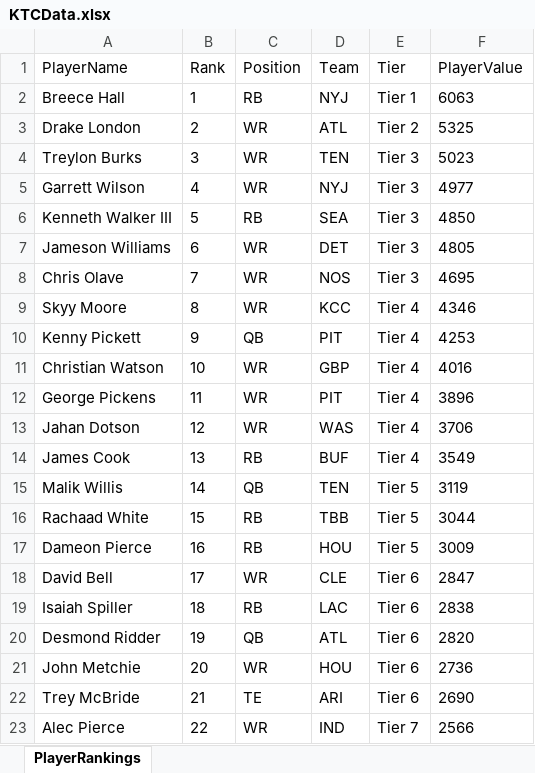
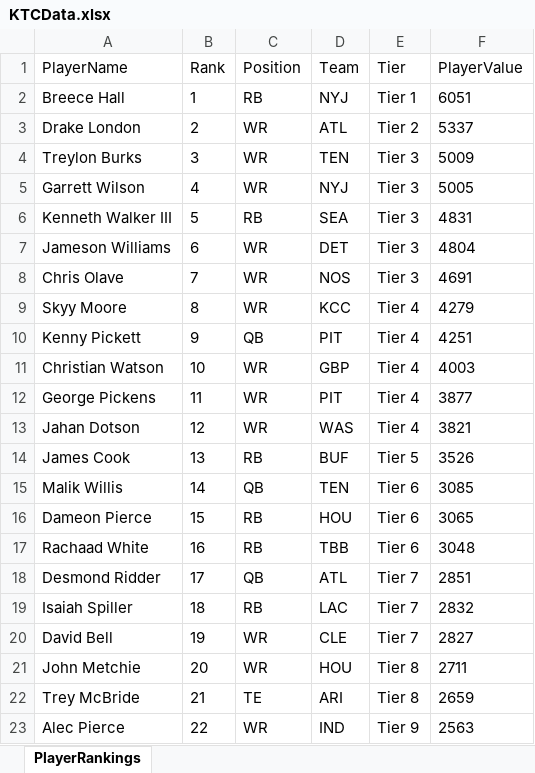
Before and after one commit to erik-butz/butz-sleeper-draft-aid, an Excel workbook: KTCData.xlsx, sheet PlayerRankings, drawn as a sheet; only a part is shown; values as stored, in another font and other column widths than the file's, no borders; removed rows and columns are numbered as before the commit, all else as after; the diff covers the shown part only; the diff names each change by its address in the sheet, - before the commit and + after, or states it on an @@ line.

```diff
--- a/KTCData.xlsx (sheet PlayerRankings)
+++ b/KTCData.xlsx (sheet PlayerRankings)
-F2 (PlayerValue): 6063
+F2 (PlayerValue): 6051
-F3 (PlayerValue): 5325
+F3 (PlayerValue): 5337
-F4 (PlayerValue): 5023
+F4 (PlayerValue): 5009
-F5 (PlayerValue): 4977
+F5 (PlayerValue): 5005
-F6 (PlayerValue): 4850
+F6 (PlayerValue): 4831
-F7 (PlayerValue): 4805
+F7 (PlayerValue): 4804
-F8 (PlayerValue): 4695
+F8 (PlayerValue): 4691
-F9 (PlayerValue): 4346
+F9 (PlayerValue): 4279
-F10 (PlayerValue): 4253
+F10 (PlayerValue): 4251
-F11 (PlayerValue): 4016
+F11 (PlayerValue): 4003
-F12 (PlayerValue): 3896
+F12 (PlayerValue): 3877
-F13 (PlayerValue): 3706
+F13 (PlayerValue): 3821
-E14 (Tier): Tier 4
+E14 (Tier): Tier 5
-F14 (PlayerValue): 3549
+F14 (PlayerValue): 3526
-E15 (Tier): Tier 5
+E15 (Tier): Tier 6
-F15 (PlayerValue): 3119
+F15 (PlayerValue): 3085
-row 16: Rachaad White | 15 | RB | TBB | Tier 5 | 3044
-B16 (Rank): 16
+B16 (Rank): 15
-E16 (Tier): Tier 5
+E16 (Tier): Tier 6
-F16 (PlayerValue): 3009
+F16 (PlayerValue): 3065
-row 18: David Bell | 17 | WR | CLE | Tier 6 | 2847
+row 17: Rachaad White | 16 | RB | TBB | Tier 6 | 3048
+row 18: Desmond Ridder | 17 | QB | ATL | Tier 7 | 2851
-E19 (Tier): Tier 6
+E19 (Tier): Tier 7
-F19 (PlayerValue): 2838
+F19 (PlayerValue): 2832
-row 20: Desmond Ridder | 19 | QB | ATL | Tier 6 | 2820
+row 20: David Bell | 19 | WR | CLE | Tier 7 | 2827
-E21:E22 (Tier): Tier 6
+E21:E22 (Tier): Tier 8
-F21 (PlayerValue): 2736
+F21 (PlayerValue): 2711
-F22 (PlayerValue): 2690
+F22 (PlayerValue): 2659
-E23 (Tier): Tier 7
+E23 (Tier): Tier 9
-F23 (PlayerValue): 2566
+F23 (PlayerValue): 2563
```
Also changed, not shown: 8 added rows, 8 removed rows and 81 edited cells elsewhere in this sheet, 1 other file.
